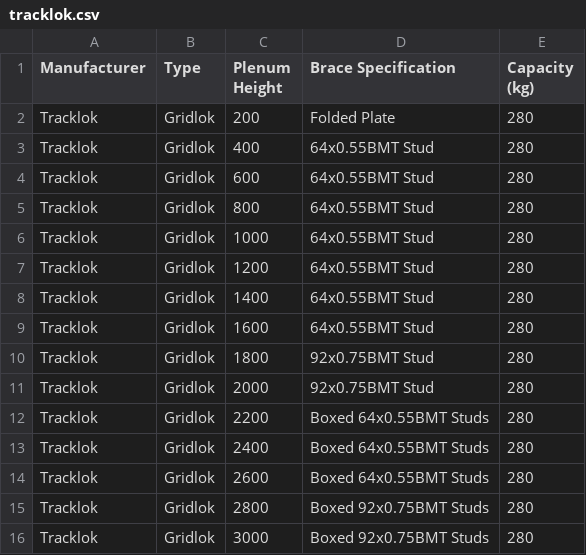
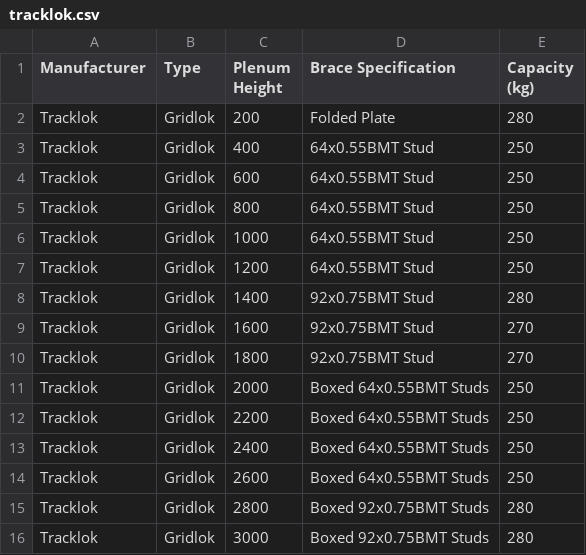
Before and after one commit to BVT-Engineering/Product_Information, a CSV file: product_information/data/tracklok.csv, drawn as a sheet.

Commit message:
Update tracklok.csv

```diff
--- a/product_information/data/tracklok.csv
+++ b/product_information/data/tracklok.csv
@@ -2,14 +2,14 @@ Manufacturer,Type,Plenum Height,Brace Specification,Capacity (kg)
 Tracklok,Gridlok,200,Folded Plate,280
-Tracklok,Gridlok,400,64x0.55BMT Stud,280
-Tracklok,Gridlok,600,64x0.55BMT Stud,280
-Tracklok,Gridlok,800,64x0.55BMT Stud,280
-Tracklok,Gridlok,1000,64x0.55BMT Stud,280
-Tracklok,Gridlok,1200,64x0.55BMT Stud,280
-Tracklok,Gridlok,1400,64x0.55BMT Stud,280
-Tracklok,Gridlok,1600,64x0.55BMT Stud,280
-Tracklok,Gridlok,1800,92x0.75BMT Stud,280
-Tracklok,Gridlok,2000,92x0.75BMT Stud,280
-Tracklok,Gridlok,2200,Boxed 64x0.55BMT Studs,280
-Tracklok,Gridlok,2400,Boxed 64x0.55BMT Studs,280
-Tracklok,Gridlok,2600,Boxed 64x0.55BMT Studs,280
+Tracklok,Gridlok,400,64x0.55BMT Stud,250
+Tracklok,Gridlok,600,64x0.55BMT Stud,250
+Tracklok,Gridlok,800,64x0.55BMT Stud,250
+Tracklok,Gridlok,1000,64x0.55BMT Stud,250
+Tracklok,Gridlok,1200,64x0.55BMT Stud,250
+Tracklok,Gridlok,1400,92x0.75BMT Stud,280
+Tracklok,Gridlok,1600,92x0.75BMT Stud,270
+Tracklok,Gridlok,1800,92x0.75BMT Stud,270
+Tracklok,Gridlok,2000,Boxed 64x0.55BMT Studs,250
+Tracklok,Gridlok,2200,Boxed 64x0.55BMT Studs,250
+Tracklok,Gridlok,2400,Boxed 64x0.55BMT Studs,250
+Tracklok,Gridlok,2600,Boxed 64x0.55BMT Studs,250
 Tracklok,Gridlok,2800,Boxed 92x0.75BMT Studs,280
```
